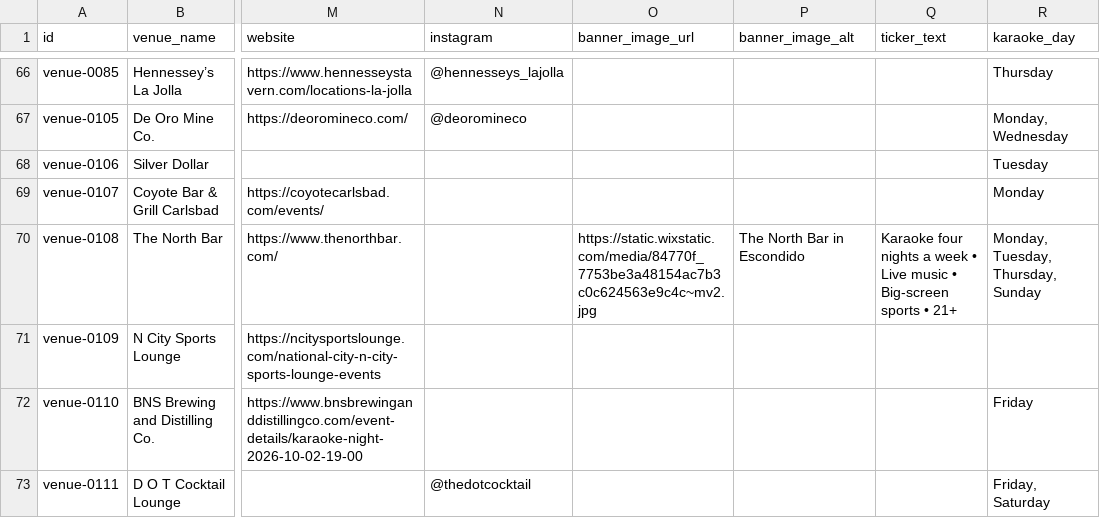
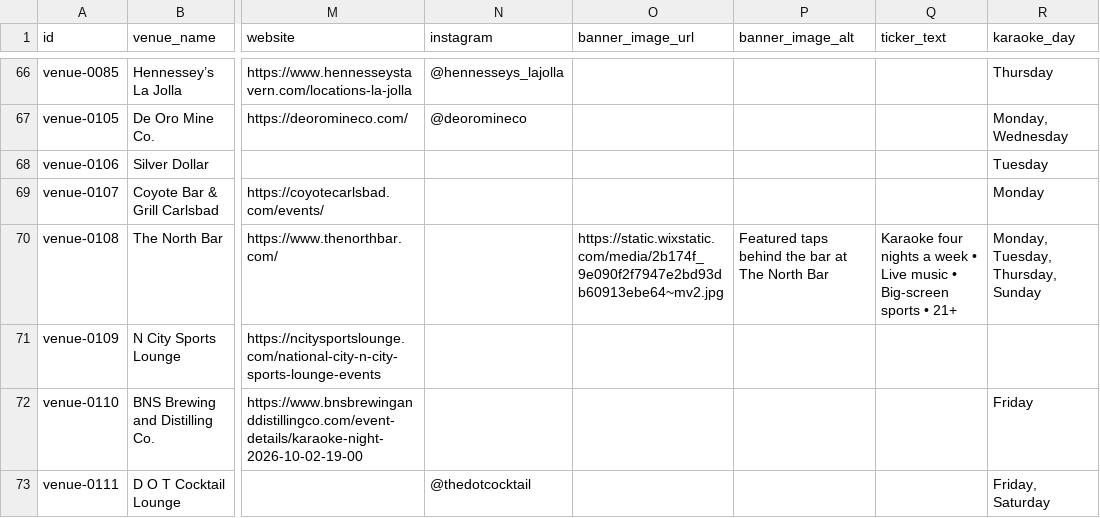
Before and after one commit to whiteinkcreates/singhub, a TSV file: public/data/venues.tsv, drawn as a sheet; only a part is shown, gaps mark what is left out; the diff names each change by its address in the sheet, - before the commit and + after, or states it on an @@ line.

Commit message:
Refresh North Bar banner image

```diff
--- a/public/data/venues.tsv
+++ b/public/data/venues.tsv
-O70 (banner_image_url): https://static.wixstatic.com/media/84770f_7753be3a48154ac7b3c0c624563e9c4c~mv2.jpg
+O70 (banner_image_url): https://static.wixstatic.com/media/2b174f_9e090f2f7947e2bd93db60913ebe64~mv2.jpg
-P70 (banner_image_alt): The North Bar in Escondido
+P70 (banner_image_alt): Featured taps behind the bar at The North Bar
```
